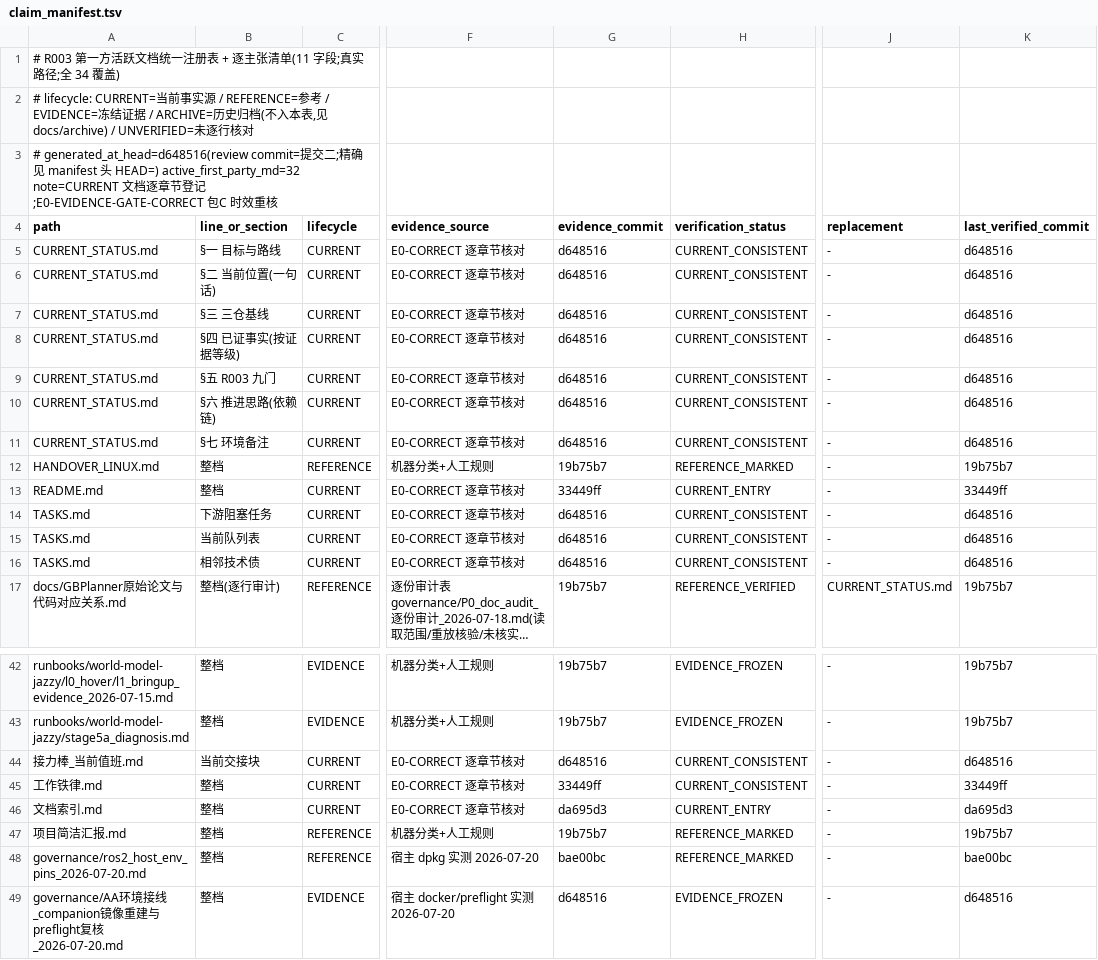
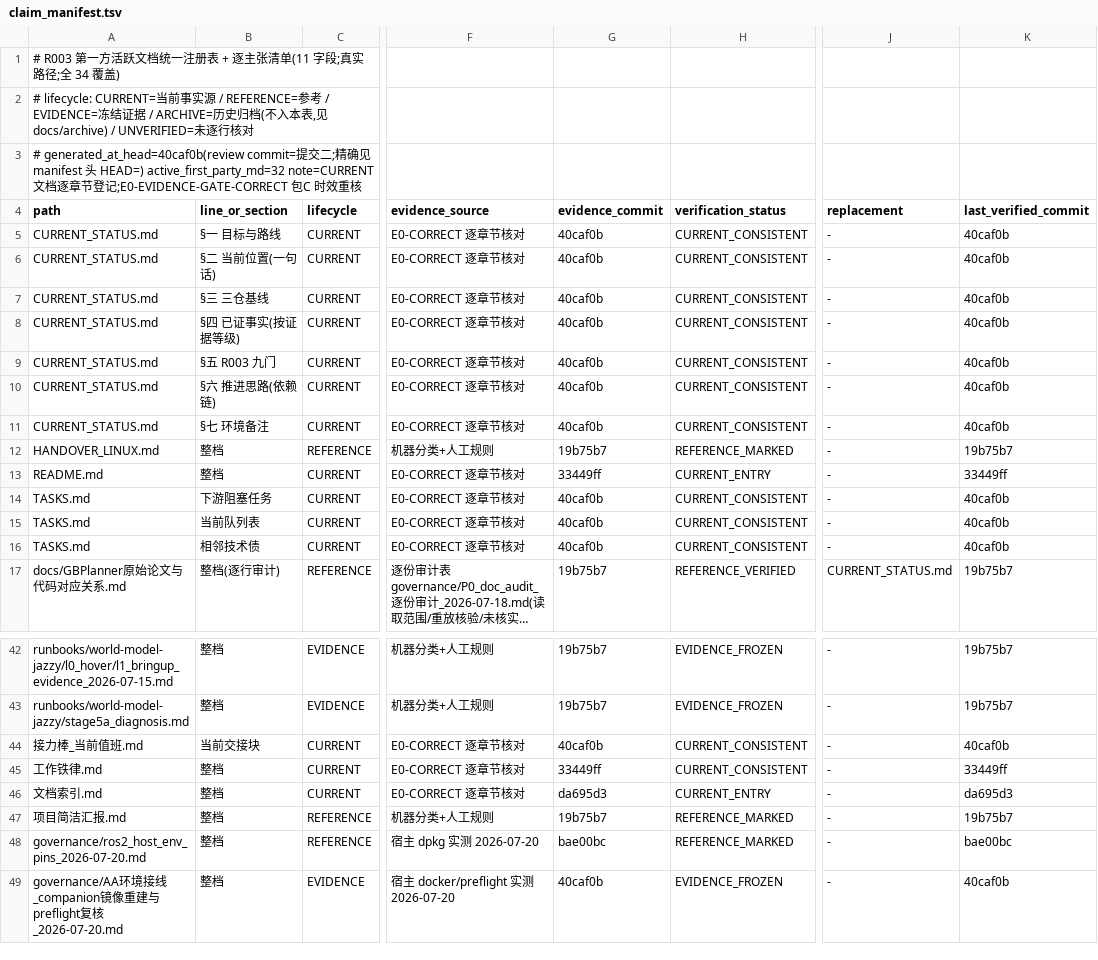
Before and after one commit to ai4sci-z/GBPlanner-WorldModel-Integration, a TSV file: governance/claim_manifest.tsv, drawn as a sheet; only a part is shown, gaps mark what is left out; long unchanged cells end in …; the diff covers the shown part only; the diff names each change by its address in the sheet, - before the commit and + after, or states it on an @@ line.

```diff
--- a/governance/claim_manifest.tsv
+++ b/governance/claim_manifest.tsv
-A3 (path): # generated_at_head=d648516(review commit=提…
+A3 (path): # generated_at_head=40caf0b(review commit=提…
-G5:G11 (evidence_commit): d648516
+G5:G11 (evidence_commit): 40caf0b
-K5:K11 (last_verified_commit): d648516
+K5:K11 (last_verified_commit): 40caf0b
-G14:G16 (evidence_commit): d648516
+G14:G16 (evidence_commit): 40caf0b
-K14:K16 (last_verified_commit): d648516
+K14:K16 (last_verified_commit): 40caf0b
-G44 (evidence_commit): d648516
+G44 (evidence_commit): 40caf0b
-K44 (last_verified_commit): d648516
+K44 (last_verified_commit): 40caf0b
-G49 (evidence_commit): d648516
+G49 (evidence_commit): 40caf0b
-K49 (last_verified_commit): d648516
+K49 (last_verified_commit): 40caf0b
```
Also changed, not shown: 2 edited cells elsewhere in this file, 2 other files.
